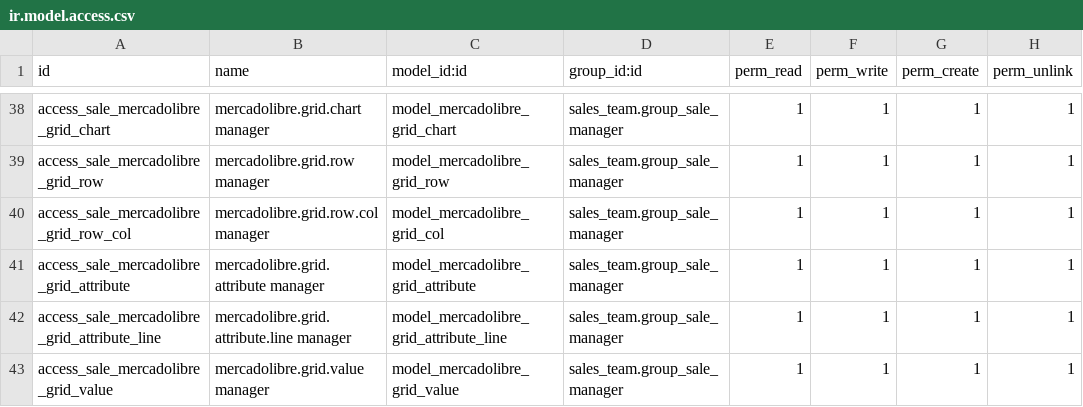
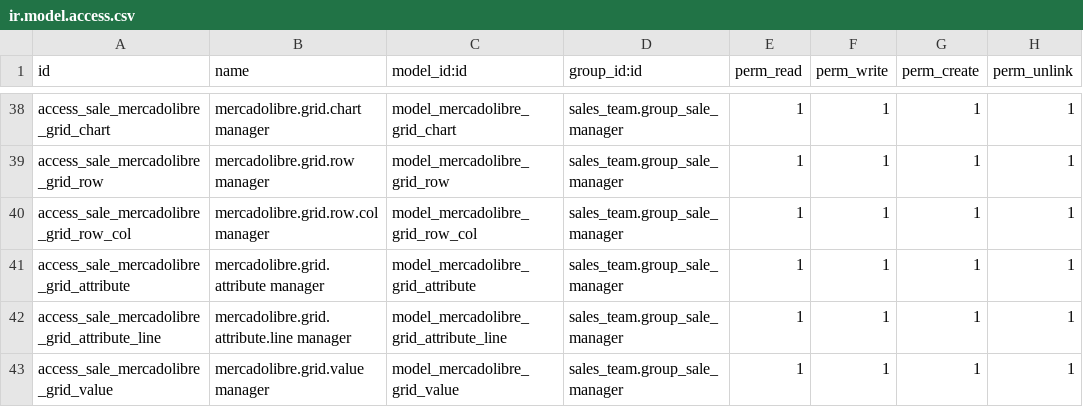
Before and after one commit to ctmil/meli_oerp, a CSV file: security/ir.model.access.csv, drawn as a sheet; only a part is shown, gaps mark what is left out.

Commit message:
Upgraded added logic for guia de talles

```diff
--- a/security/ir.model.access.csv
+++ b/security/ir.model.access.csv
@@ -39,3 +39,3 @@ access_sale_mercadolibre_grid_chart,mercadolibre.grid.chart manager,model_mercad
 access_sale_mercadolibre_grid_row,mercadolibre.grid.row manager,model_mercadolibre_grid_row,sales_team.group_sale_manager,1,1,1,1
-access_sale_mercadolibre_grid_row_col,mercadolibre.grid.row.col manager,model_mercadolibre_grid_col,sales_team.group_sale_manager,1,1,1,1
+access_sale_mercadolibre_grid_row_col,mercadolibre.grid.row.col manager,model_mercadolibre_grid_row_col,sales_team.group_sale_manager,1,1,1,1
 access_sale_mercadolibre_grid_attribute,mercadolibre.grid.attribute manager,model_mercadolibre_grid_attribute,sales_team.group_sale_manager,1,1,1,1
```
